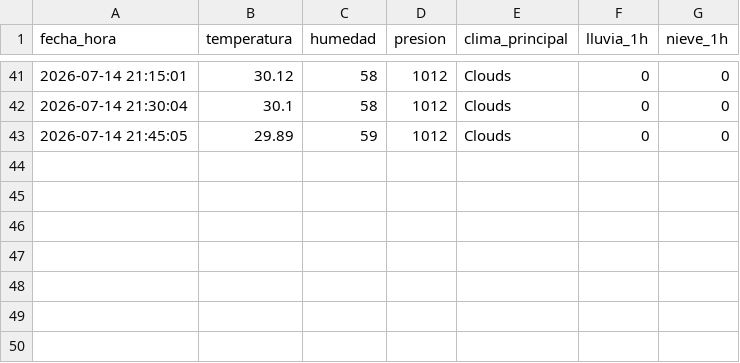
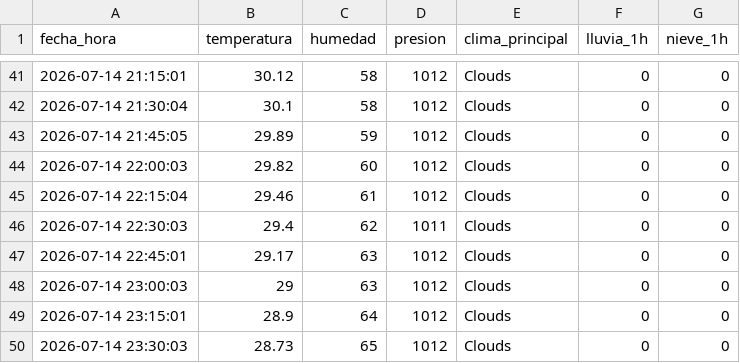
Before and after one commit to Eareal1904/Arquitectura-, a CSV file: ProyectoNewYork/clima-newyork-hoy.csv, drawn as a sheet; only a part is shown, gaps mark what is left out.

```diff
--- a/ProyectoNewYork/clima-newyork-hoy.csv
+++ b/ProyectoNewYork/clima-newyork-hoy.csv
@@ -43 +43,8 @@ fecha_hora,temperatura,humedad,presion,clima_principal,lluvia_1h,nieve_1h
 2026-07-14 21:45:05,29.89,59,1012,Clouds,0,0
+2026-07-14 22:00:03,29.82,60,1012,Clouds,0,0
+2026-07-14 22:15:04,29.46,61,1012,Clouds,0,0
+2026-07-14 22:30:03,29.4,62,1011,Clouds,0,0
+2026-07-14 22:45:01,29.17,63,1012,Clouds,0,0
+2026-07-14 23:00:03,29,63,1012,Clouds,0,0
+2026-07-14 23:15:01,28.9,64,1012,Clouds,0,0
+2026-07-14 23:30:03,28.73,65,1012,Clouds,0,0
```
Also changed, not shown: 10 other files.
